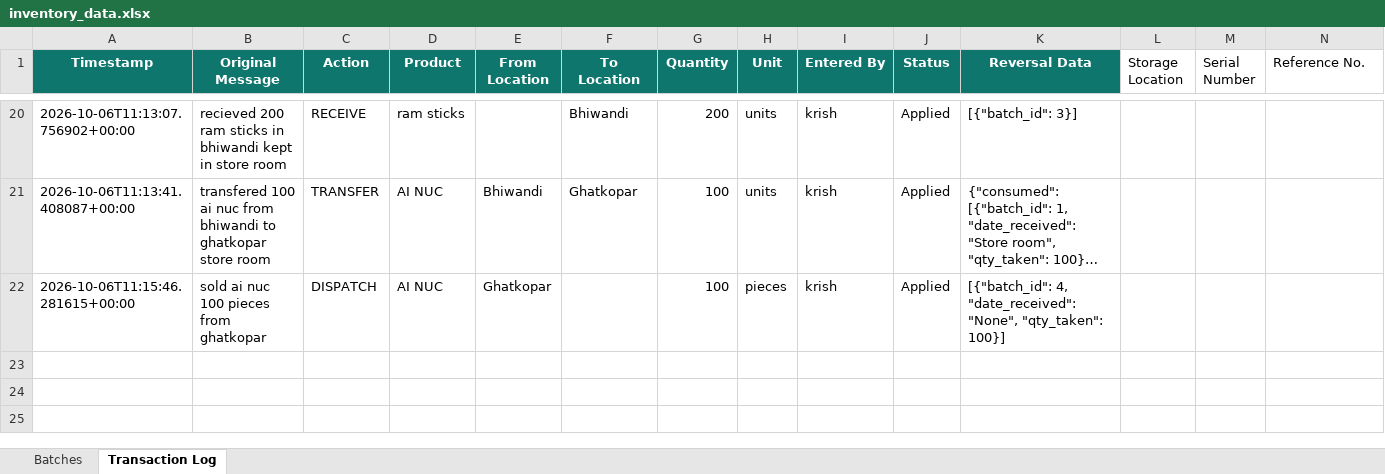
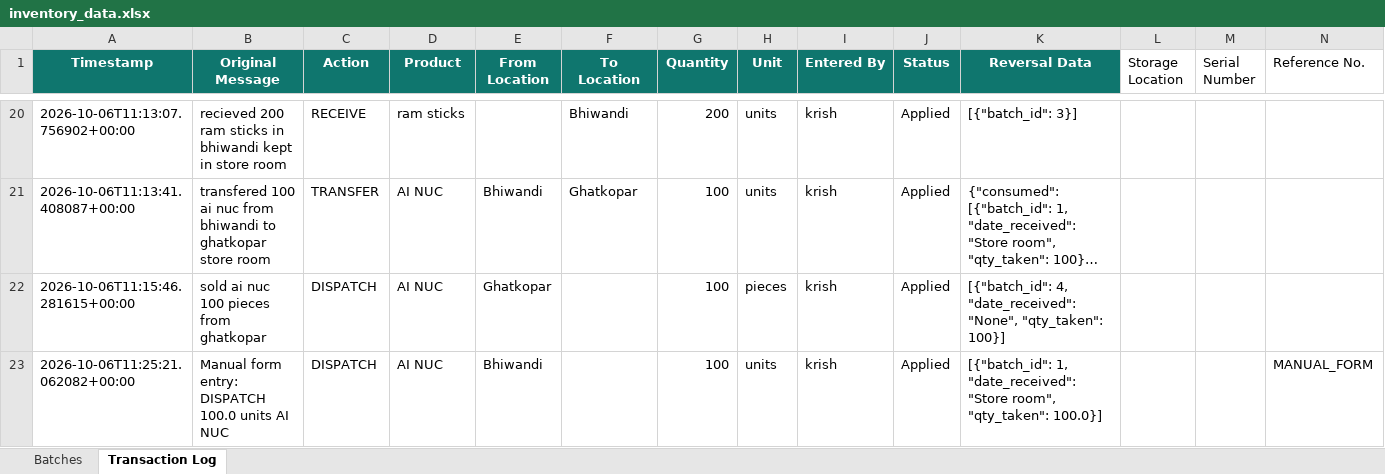
Before and after one commit to krishpdgl-netizen/IMS, an Excel workbook: data/inventory_data.xlsx, sheet Transaction Log, drawn as a sheet; only a part is shown, gaps mark what is left out; long unchanged cells end in …; values as stored, in another font and other column widths than the file's, no borders; rows hold the shown columns only; the diff names each change by its address in the sheet, - before the commit and + after, or states it on an @@ line.

Commit message:
Manual DISPATCH: AI NUC (krish)

```diff
--- a/data/inventory_data.xlsx (sheet Transaction Log)
+++ b/data/inventory_data.xlsx (sheet Transaction Log)
+row 23: 2026-10-06T11:25:21.062082+00:00 | Manual form entry: DISPATCH 100.0 units AI NUC | DISPATCH | AI NUC | Bhiwandi |  | 100 | units | krish | Applied | [{"batch_id": 1, "date_received": "Store room", "qty_taken": 100.0}] |  |  | MANUAL_FORM
```
Also changed, not shown: sheet Batches.
